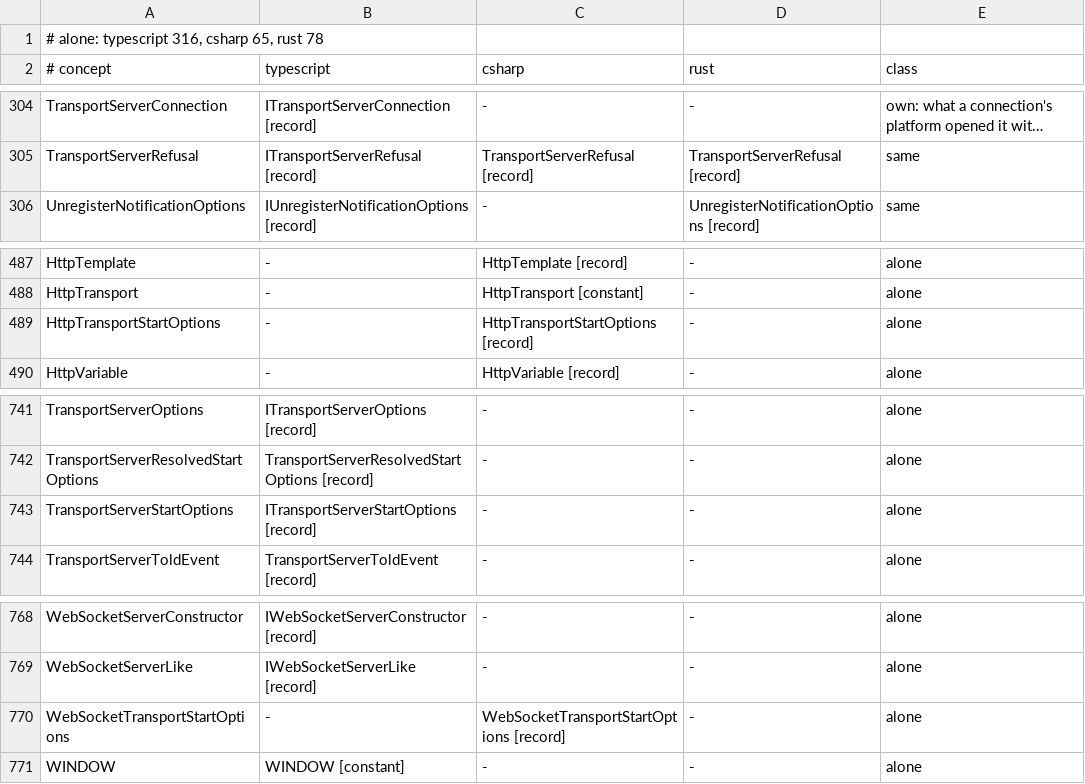
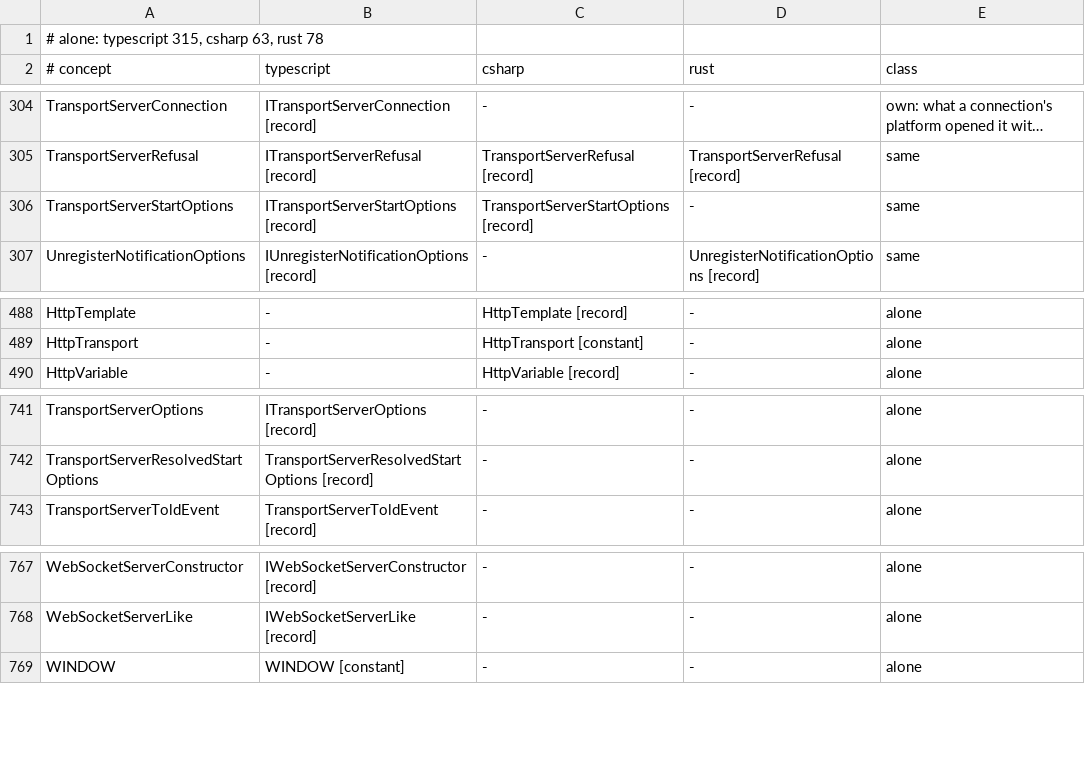
Before and after one commit to francisdesjardins/bead, a TSV file: tools/names.tsv, drawn as a sheet; only a part is shown, gaps mark what is left out; long unchanged cells end in …; removed rows and columns are numbered as before the commit, all else as after; the diff names each change by its address in the sheet, - before the commit and + after, or states it on an @@ line.

Commit message:
refactor(csharp)!: one TransportServerStartOptions, in Bead.Core
WebSocketTransportStartOptions and HttpTransportStartOptions merged, as the other sides name it.

```diff
--- a/tools/names.tsv
+++ b/tools/names.tsv
-A1 (# concept): # alone: typescript 316, csharp 65, rust 78
+A1 (# concept): # alone: typescript 315, csharp 63, rust 78
+row 306: TransportServerStartOptions | ITransportServerStartOptions [record] | TransportServerStartOptions [record] | - | same
-row 489: HttpTransportStartOptions | - | HttpTransportStartOptions [record] | - | alone
-row 743: TransportServerStartOptions | ITransportServerStartOptions [record] | - | - | alone
-row 770: WebSocketTransportStartOptions | - | WebSocketTransportStartOptions [record] | - | alone
```
Also changed, not shown: 22 other files.
